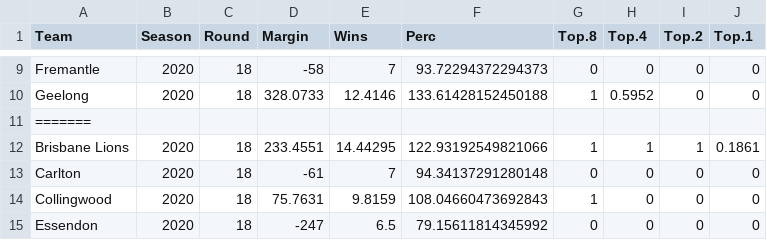
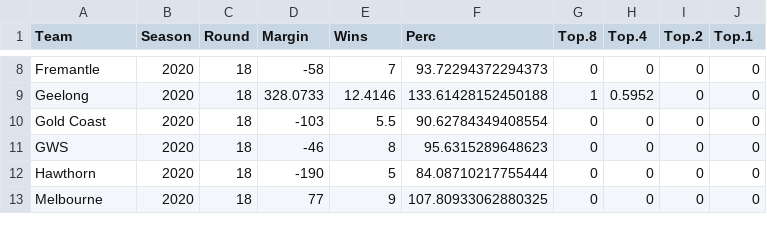
Before and after one commit to jimmyday12/plussixoneblog, a CSV file: data_files/raw-data/AFLM_sims_summary.csv, drawn as a sheet; only a part is shown, gaps mark what is left out; the shorter side is filled out with more unchanged rows; the diff covers the shown part only; the diff names each change by its address in the sheet, - before the commit and + after, or states it on an @@ line.

```diff
--- a/data_files/raw-data/AFLM_sims_summary.csv
+++ b/data_files/raw-data/AFLM_sims_summary.csv
-row 11: =======
-row 12: Brisbane Lions | 2020 | 18 | 233.4551 | 14.44295 | 122.93192549821066 | 1 | 1 | 1 | 0.1861
-row 13: Carlton | 2020 | 18 | -61 | 7 | 94.34137291280148 | 0 | 0 | 0 | 0
-row 14: Collingwood | 2020 | 18 | 75.7631 | 9.8159 | 108.04660473692843 | 1 | 0 | 0 | 0
-row 15: Essendon | 2020 | 18 | -247 | 6.5 | 79.15611814345992 | 0 | 0 | 0 | 0
```
Also changed, not shown: 13 removed rows elsewhere in this file, data_files/raw-data/AFLM_sims_positions.csv, 3 other files.
